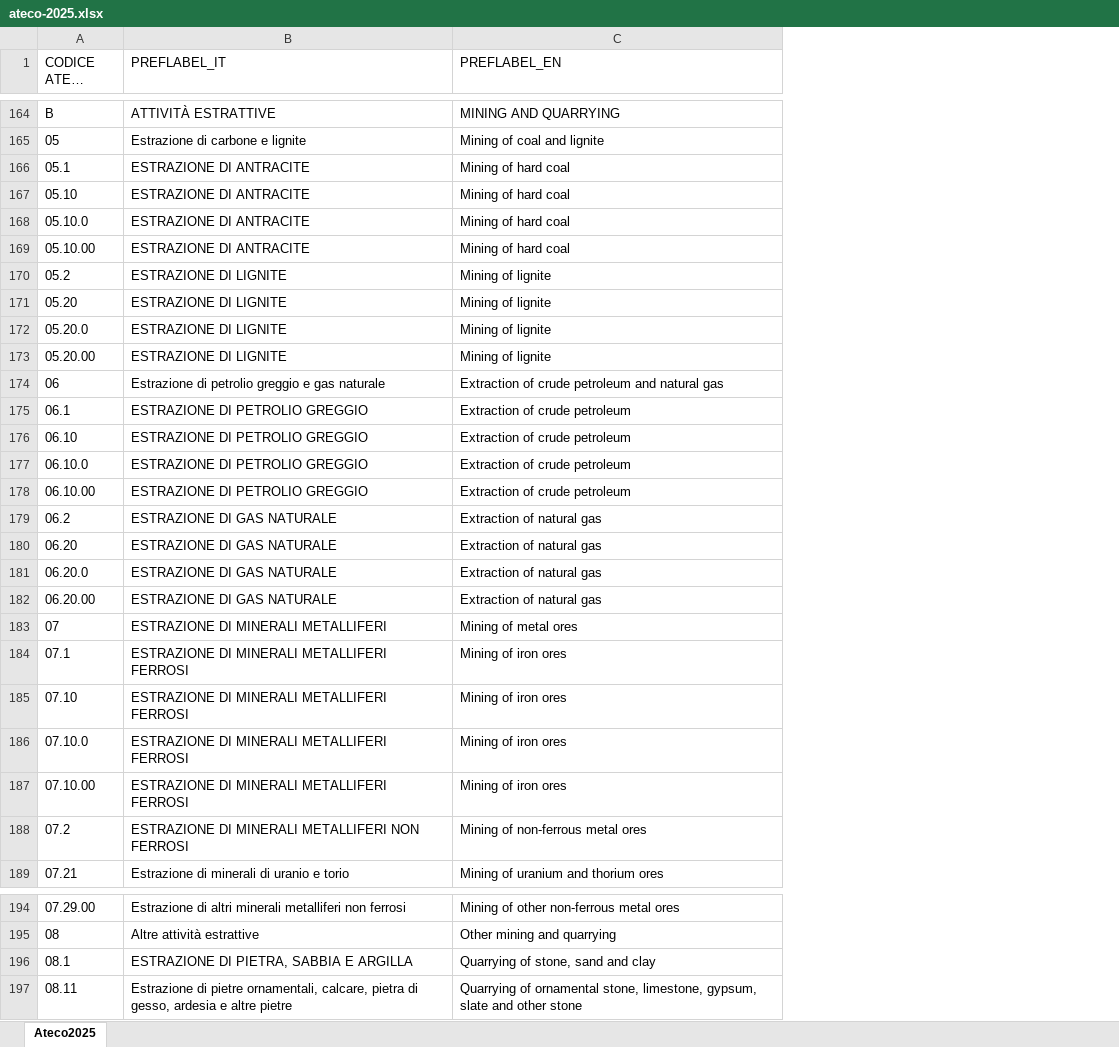
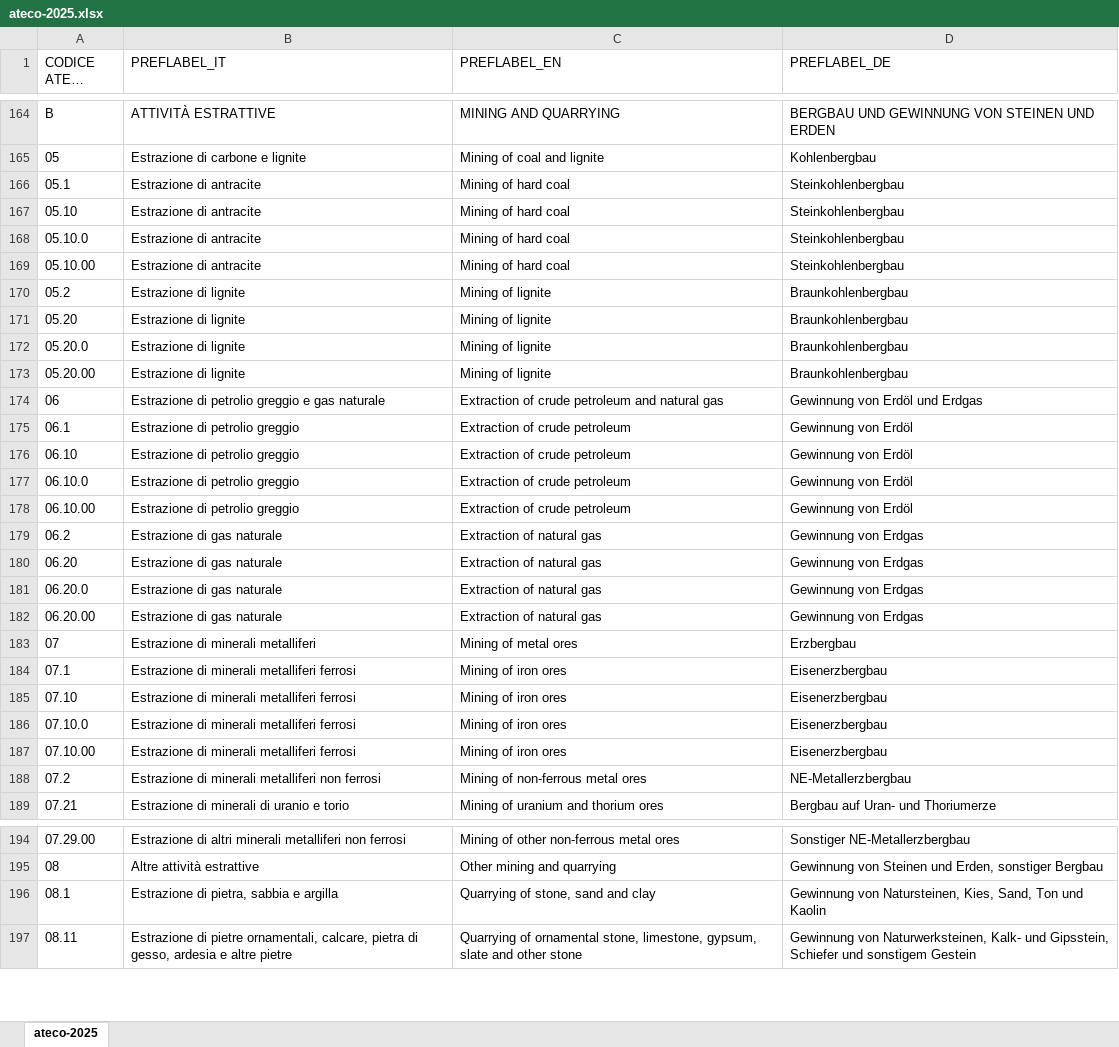
Before and after one commit to istat/ndc-ontologie-vocabolari-controllati, an Excel workbook: assets/controlled-vocabularies/classifications-for-organizations/ateco-2025/ateco-2025.xlsx, sheet ateco-2025, drawn as a sheet; only a part is shown, gaps mark what is left out; long unchanged cells end in …; values as stored, in another font and other column widths than the file's, no borders; the diff covers the shown part only; the diff names each change by its address in the sheet, - before the commit and + after, or states it on an @@ line.

Commit message:
Aggiornamento ateco-2025 (#17)
* Ateco2007 agg 2022

Aggiornamento file .ttl per ateco2007 aggiornamento 2022

* ateco2025

Aggiornamento file .ttl per ateco 2025

* Correzione rdf:Property

Correzione rdf:Property nel file .ttl per ateco 2007-agg2022 e ateco 2025

* Aggiornamento ateco-2025

Aggiornamento file .ttl, .csv e .xsls per Ateco 2025

```diff
--- a/assets/controlled-vocabularies/classifications-for-organizations/ateco-2025/ateco-2025.xlsx (sheet ateco-2025)
+++ b/assets/controlled-vocabularies/classifications-for-organizations/ateco-2025/ateco-2025.xlsx (sheet ateco-2025)
-sheet tab: Ateco2025
+sheet tab: ateco-2025
+column D (PREFLABEL_DE), rows 164-189: BERGBAU UND GEWINNUNG VON STEINEN UND ERDEN | Kohlenbergbau | Steinkohlenbergbau | Steinkohlenbergbau | Steinkohlenbergbau | Steinkohlenbergbau | Braunkohlenbergbau | Braunkohlenbergbau | Braunkohlenbergbau | Braunkohlenbergbau | Gewinnung von Erdöl und Erdgas | Gewinnung von Erdöl | Gewinnung von Erdöl | Gewinnung von Erdöl | Gewinnung von Erdöl | Gewinnung von Erdgas | Gewinnung von Erdgas | Gewinnung von Erdgas | Gewinnung von Erdgas | Erzbergbau | Eisenerzbergbau | Eisenerzbergbau | Eisenerzbergbau | Eisenerzbergbau | NE-Metallerzbergbau | Bergbau auf Uran- und Thoriumerze; rows 194-197: Sonstiger NE-Metallerzbergbau | Gewinnung von Steinen und Erden, sonstiger Bergbau | Gewinnung von Natursteinen, Kies, Sand, Ton und Kaolin | Gewinnung von Naturwerksteinen, Kalk- und Gipsstein, Schiefer und sonstigem Gestein
-B166:B169 (PREFLABEL_IT): ESTRAZIONE DI ANTRACITE
+B166:B169 (PREFLABEL_IT): Estrazione di antracite
-B170:B173 (PREFLABEL_IT): ESTRAZIONE DI LIGNITE
+B170:B173 (PREFLABEL_IT): Estrazione di lignite
-B175:B178 (PREFLABEL_IT): ESTRAZIONE DI PETROLIO GREGGIO
+B175:B178 (PREFLABEL_IT): Estrazione di petrolio greggio
-B179:B182 (PREFLABEL_IT): ESTRAZIONE DI GAS NATURALE
+B179:B182 (PREFLABEL_IT): Estrazione di gas naturale
-B183 (PREFLABEL_IT): ESTRAZIONE DI MINERALI METALLIFERI
+B183 (PREFLABEL_IT): Estrazione di minerali metalliferi
-B184:B187 (PREFLABEL_IT): ESTRAZIONE DI MINERALI METALLIFERI FERROSI
+B184:B187 (PREFLABEL_IT): Estrazione di minerali metalliferi ferrosi
-B188 (PREFLABEL_IT): ESTRAZIONE DI MINERALI METALLIFERI NON FERROSI
+B188 (PREFLABEL_IT): Estrazione di minerali metalliferi non ferrosi
-B196 (PREFLABEL_IT): ESTRAZIONE DI PIETRA, SABBIA E ARGILLA
+B196 (PREFLABEL_IT): Estrazione di pietra, sabbia e argilla
```
Also changed, not shown: 526 edited cells elsewhere in this sheet, 2 other files.
